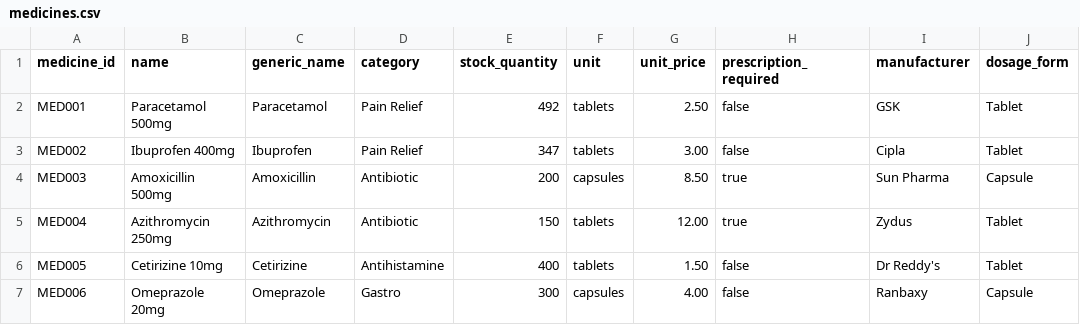
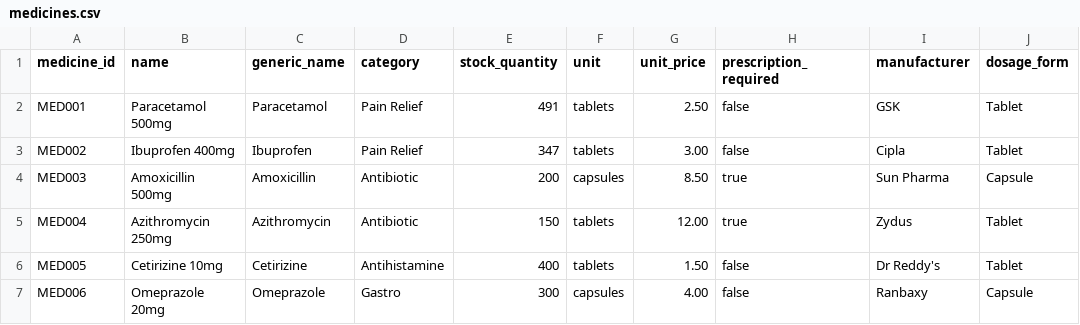
Before and after one commit to Amolika123/Agentic-AI-Pharmacy-System, a CSV file: backend/data/medicines.csv, drawn as a sheet; only a part is shown; the diff names each change by its address in the sheet, - before the commit and + after, or states it on an @@ line.

```diff
--- a/backend/data/medicines.csv
+++ b/backend/data/medicines.csv
-E2 (stock_quantity): 492
+E2 (stock_quantity): 491
```
Also changed, not shown: backend/data/orders.csv, 5 other files.
